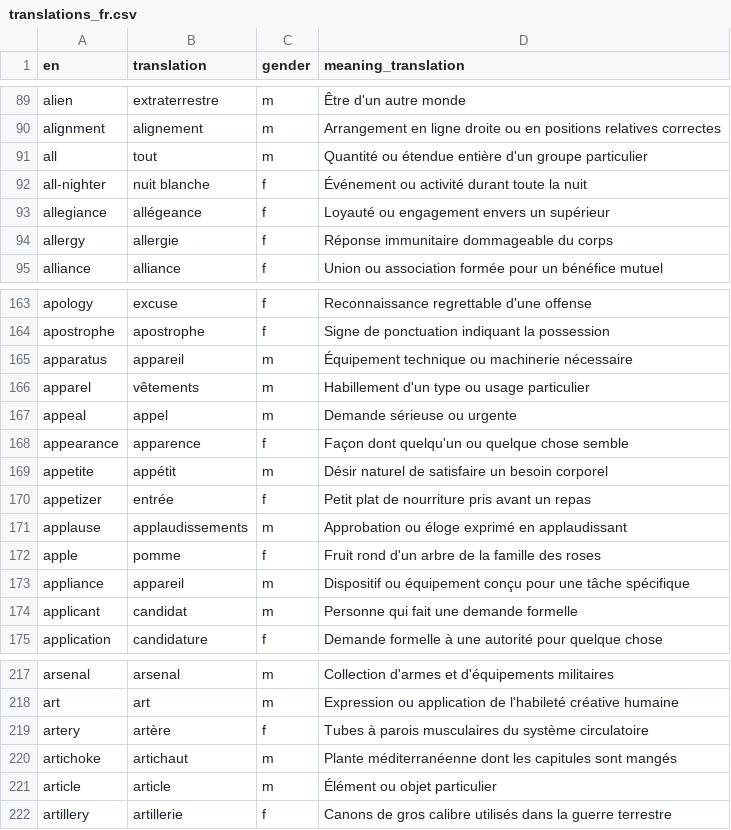
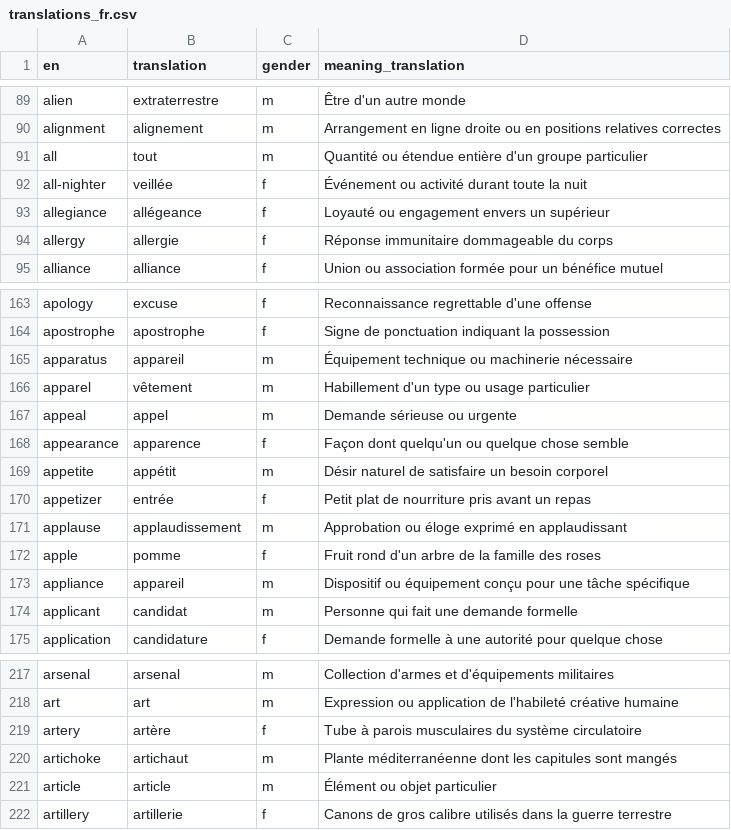
Before and after one commit to kako-jun/noun-gender, a CSV file: data/translations_fr.csv, drawn as a sheet; only a part is shown, gaps mark what is left out.

```diff
--- a/data/translations_fr.csv
+++ b/data/translations_fr.csv
@@ -91,3 +91,3 @@ alignment	alignement	m	Arrangement en ligne droite ou en positions relatives cor
 all	tout	m	Quantité ou étendue entière d'un groupe particulier
-all-nighter	nuit blanche	f	Événement ou activité durant toute la nuit
+all-nighter	veillée	f	Événement ou activité durant toute la nuit
 allegiance	allégeance	f	Loyauté ou engagement envers un supérieur
@@ -165,3 +165,3 @@ apostrophe	apostrophe	f	Signe de ponctuation indiquant la possession
 apparatus	appareil	m	Équipement technique ou machinerie nécessaire
-apparel	vêtements	m	Habillement d'un type ou usage particulier
+apparel	vêtement	m	Habillement d'un type ou usage particulier
 appeal	appel	m	Demande sérieuse ou urgente
@@ -170,3 +170,3 @@ appetite	appétit	m	Désir naturel de satisfaire un besoin corporel
 appetizer	entrée	f	Petit plat de nourriture pris avant un repas
-applause	applaudissements	m	Approbation ou éloge exprimé en applaudissant
+applause	applaudissement	m	Approbation ou éloge exprimé en applaudissant
 apple	pomme	f	Fruit rond d'un arbre de la famille des roses
@@ -218,3 +218,3 @@ arsenal	arsenal	m	Collection d'armes et d'équipements militaires
 art	art	m	Expression ou application de l'habileté créative humaine
-artery	artère	f	Tubes à parois musculaires du système circulatoire
+artery	artère	f	Tube à parois musculaires du système circulatoire
 artichoke	artichaut	m	Plante méditerranéenne dont les capitules sont mangés
```
Also changed, not shown: data/translations_ar.csv, data/translations_de.csv, 5 other files.
